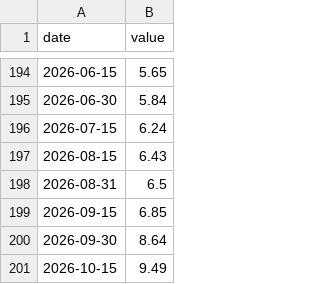
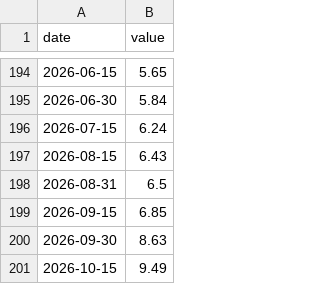
Before and after one commit to mayankmohan1992/india-macro-war-room, a CSV file: api/v1/series/invest.csv, drawn as a sheet; only a part is shown, gaps mark what is left out.

```diff
--- a/api/v1/series/invest.csv
+++ b/api/v1/series/invest.csv
@@ -199,3 +199,3 @@ date,value
 2026-09-15,6.85
-2026-09-30,8.64
+2026-09-30,8.63
 2026-10-15,9.49
```
Also changed, not shown: api/v1/latest.csv, 56 other files.
